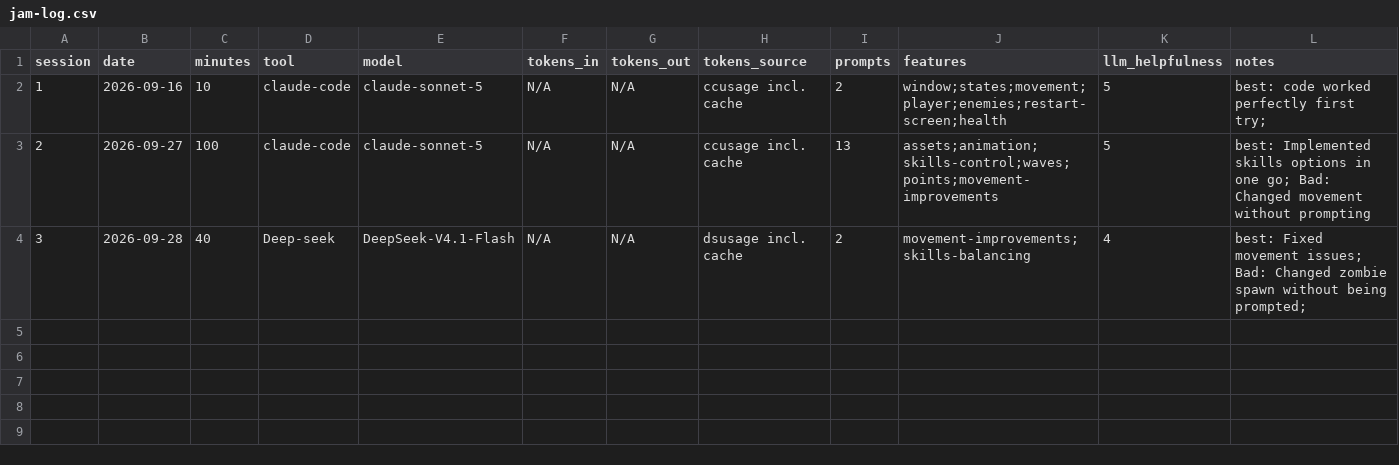
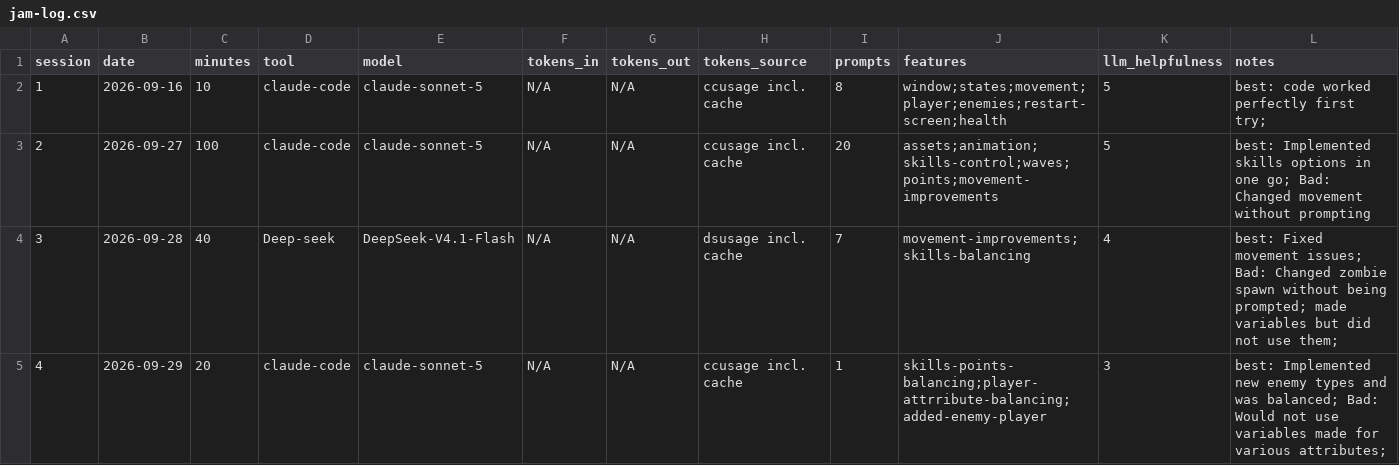
Before and after one commit to MarkChaitra17/Game-Development-Game-Jam, a CSV file: jam-log.csv, drawn as a sheet.

Commit message:
fine tuning values

```diff
--- a/jam-log.csv
+++ b/jam-log.csv
@@ -1,4 +1,5 @@
 session,date,minutes,tool,model,tokens_in,tokens_out,tokens_source,prompts,features,llm_helpfulness,notes
-1,2026-09-16,10,claude-code,claude-sonnet-5,N/A,N/A,ccusage incl. cache,2,window;states;movement;player;enemies;restart-screen;health,5,"best: code worked perfectly first try;"
-2,2026-09-27,100,claude-code,claude-sonnet-5,N/A,N/A,ccusage incl. cache,13,assets;animation;skills-control;waves;points;movement-improvements,5,"best: Implemented skills options in one go; Bad: Changed movement without prompting"
-3,2026-09-28,40,Deep-seek, DeepSeek-V4.1-Flash,N/A,N/A,dsusage incl. cache,2,movement-improvements;skills-balancing,4,"best: Fixed movement issues; Bad: Changed zombie spawn without being prompted;"
+1,2026-09-16,10,claude-code,claude-sonnet-5,N/A,N/A,ccusage incl. cache,8,window;states;movement;player;enemies;restart-screen;health,5,"best: code worked perfectly first try;"
+2,2026-09-27,100,claude-code,claude-sonnet-5,N/A,N/A,ccusage incl. cache,20,assets;animation;skills-control;waves;points;movement-improvements,5,"best: Implemented skills options in one go; Bad: Changed movement without prompting"
+3,2026-09-28,40,Deep-seek, DeepSeek-V4.1-Flash,N/A,N/A,dsusage incl. cache,7,movement-improvements;skills-balancing,4,"best: Fixed movement issues; Bad: Changed zombie spawn without being prompted; made variables but did not use them;"
+4,2026-09-29,20,claude-code, claude-sonnet-5,N/A,N/A,ccusage incl. cache,1,skills-points-balancing;player-attrribute-balancing;added-enemy-player,3,"best: Implemented new enemy types and was balanced; Bad: Would not use variables made for various attributes;"
```
Also changed, not shown: 1 other file.
